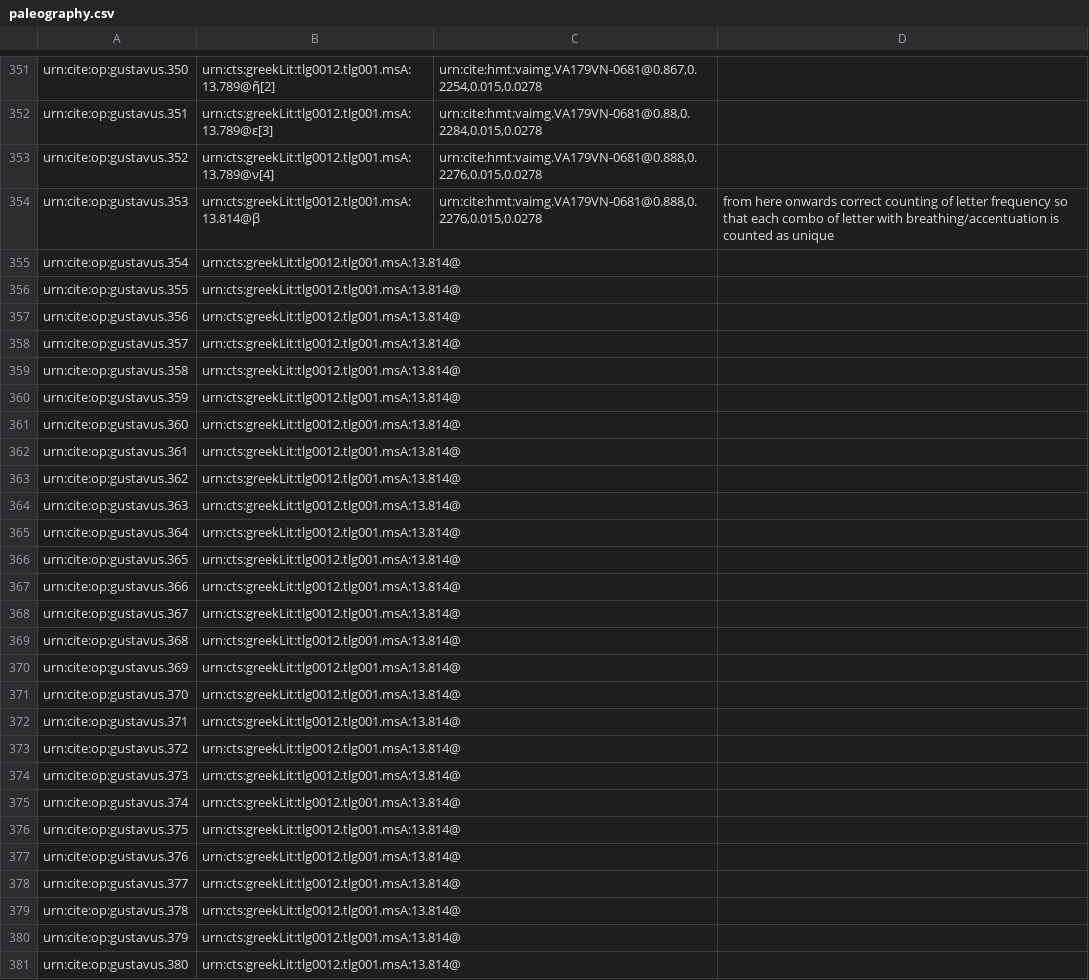
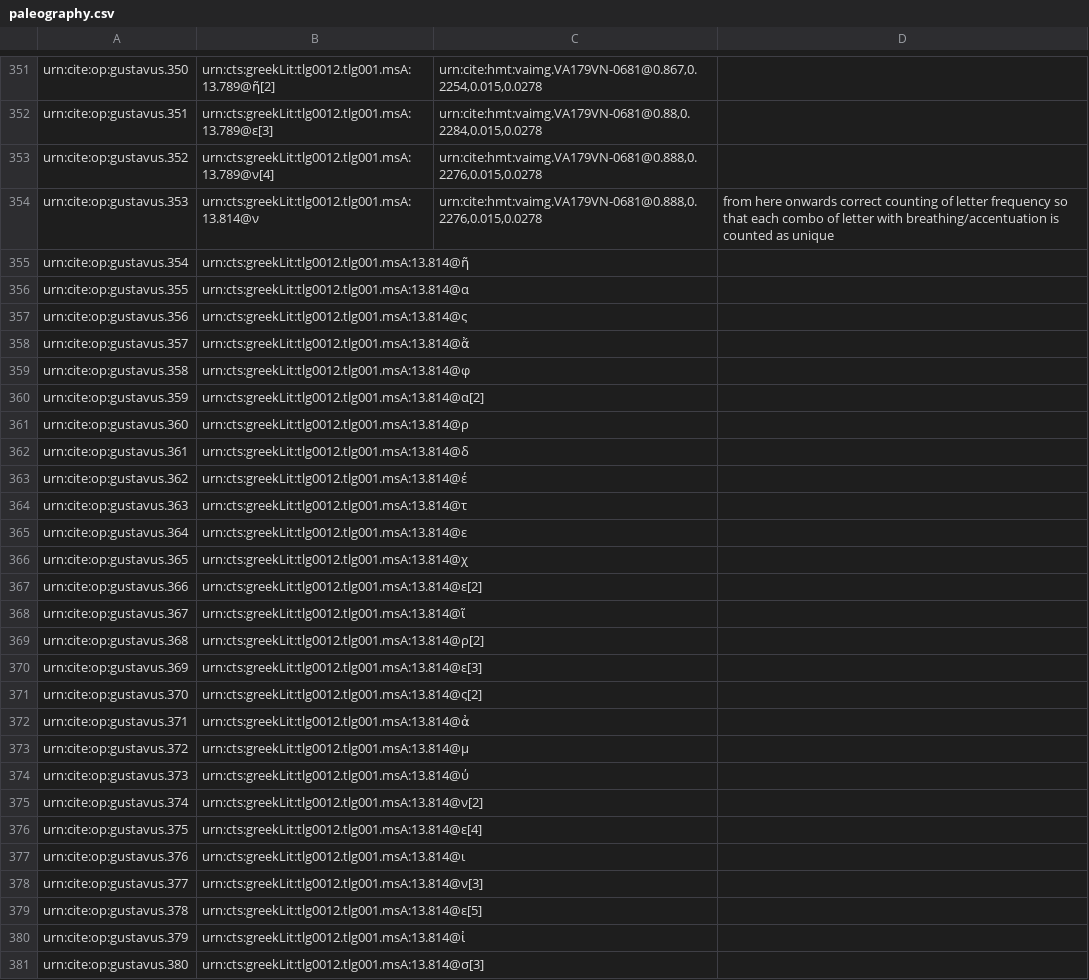
Before and after one commit to hmteditors/gustavus, a CSV file: collections/paleography.csv, drawn as a sheet; only a part is shown, gaps mark what is left out; the diff covers the shown part only.

Commit message:
Update paleography.csv

```diff
--- a/collections/paleography.csv
+++ b/collections/paleography.csv
@@ -353,29 +353,29 @@ urn:cite:op:gustavus.351,urn:cts:greekLit:tlg0012.tlg001.msA:13.789@ε[3],"urn:c
 urn:cite:op:gustavus.352,urn:cts:greekLit:tlg0012.tlg001.msA:13.789@ν[4],"urn:cite:hmt:vaimg.VA179VN-0681@0.888,0.2276,0.015,0.0278",
-urn:cite:op:gustavus.353,urn:cts:greekLit:tlg0012.tlg001.msA:13.814@β,"urn:cite:hmt:vaimg.VA179VN-0681@0.888,0.2276,0.015,0.0278", from here onwards correct counting of letter frequency so that each combo of letter with breathing/accentuation is counted as unique
-urn:cite:op:gustavus.354,urn:cts:greekLit:tlg0012.tlg001.msA:13.814@,"",
-urn:cite:op:gustavus.355,urn:cts:greekLit:tlg0012.tlg001.msA:13.814@,"",
-urn:cite:op:gustavus.356,urn:cts:greekLit:tlg0012.tlg001.msA:13.814@,"",
-urn:cite:op:gustavus.357,urn:cts:greekLit:tlg0012.tlg001.msA:13.814@,"",
-urn:cite:op:gustavus.358,urn:cts:greekLit:tlg0012.tlg001.msA:13.814@,"",
-urn:cite:op:gustavus.359,urn:cts:greekLit:tlg0012.tlg001.msA:13.814@,"",
-urn:cite:op:gustavus.360,urn:cts:greekLit:tlg0012.tlg001.msA:13.814@,"",
-urn:cite:op:gustavus.361,urn:cts:greekLit:tlg0012.tlg001.msA:13.814@,"",
-urn:cite:op:gustavus.362,urn:cts:greekLit:tlg0012.tlg001.msA:13.814@,"",
-urn:cite:op:gustavus.363,urn:cts:greekLit:tlg0012.tlg001.msA:13.814@,"",
-urn:cite:op:gustavus.364,urn:cts:greekLit:tlg0012.tlg001.msA:13.814@,"",
-urn:cite:op:gustavus.365,urn:cts:greekLit:tlg0012.tlg001.msA:13.814@,"",
-urn:cite:op:gustavus.366,urn:cts:greekLit:tlg0012.tlg001.msA:13.814@,"",
-urn:cite:op:gustavus.367,urn:cts:greekLit:tlg0012.tlg001.msA:13.814@,"",
-urn:cite:op:gustavus.368,urn:cts:greekLit:tlg0012.tlg001.msA:13.814@,"",
-urn:cite:op:gustavus.369,urn:cts:greekLit:tlg0012.tlg001.msA:13.814@,"",
-urn:cite:op:gustavus.370,urn:cts:greekLit:tlg0012.tlg001.msA:13.814@,"",
-urn:cite:op:gustavus.371,urn:cts:greekLit:tlg0012.tlg001.msA:13.814@,"",
-urn:cite:op:gustavus.372,urn:cts:greekLit:tlg0012.tlg001.msA:13.814@,"",
-urn:cite:op:gustavus.373,urn:cts:greekLit:tlg0012.tlg001.msA:13.814@,"",
-urn:cite:op:gustavus.374,urn:cts:greekLit:tlg0012.tlg001.msA:13.814@,"",
-urn:cite:op:gustavus.375,urn:cts:greekLit:tlg0012.tlg001.msA:13.814@,"",
-urn:cite:op:gustavus.376,urn:cts:greekLit:tlg0012.tlg001.msA:13.814@,"",
-urn:cite:op:gustavus.377,urn:cts:greekLit:tlg0012.tlg001.msA:13.814@,"",
-urn:cite:op:gustavus.378,urn:cts:greekLit:tlg0012.tlg001.msA:13.814@,"",
-urn:cite:op:gustavus.379,urn:cts:greekLit:tlg0012.tlg001.msA:13.814@,"",
-urn:cite:op:gustavus.380,urn:cts:greekLit:tlg0012.tlg001.msA:13.814@,"",
+urn:cite:op:gustavus.353,urn:cts:greekLit:tlg0012.tlg001.msA:13.814@ν,"urn:cite:hmt:vaimg.VA179VN-0681@0.888,0.2276,0.015,0.0278", from here onwards correct counting of letter frequency so that each combo of letter with breathing/accentuation is counted as unique
+urn:cite:op:gustavus.354,urn:cts:greekLit:tlg0012.tlg001.msA:13.814@ῆ,"",
+urn:cite:op:gustavus.355,urn:cts:greekLit:tlg0012.tlg001.msA:13.814@α,"",
+urn:cite:op:gustavus.356,urn:cts:greekLit:tlg0012.tlg001.msA:13.814@ς,"",
+urn:cite:op:gustavus.357,urn:cts:greekLit:tlg0012.tlg001.msA:13.814@ἄ,"",
+urn:cite:op:gustavus.358,urn:cts:greekLit:tlg0012.tlg001.msA:13.814@φ,"",
+urn:cite:op:gustavus.359,urn:cts:greekLit:tlg0012.tlg001.msA:13.814@α[2],"",
+urn:cite:op:gustavus.360,urn:cts:greekLit:tlg0012.tlg001.msA:13.814@ρ,"",
+urn:cite:op:gustavus.361,urn:cts:greekLit:tlg0012.tlg001.msA:13.814@δ,"",
+urn:cite:op:gustavus.362,urn:cts:greekLit:tlg0012.tlg001.msA:13.814@έ,"",
+urn:cite:op:gustavus.363,urn:cts:greekLit:tlg0012.tlg001.msA:13.814@τ,"",
+urn:cite:op:gustavus.364,urn:cts:greekLit:tlg0012.tlg001.msA:13.814@ε,"",
+urn:cite:op:gustavus.365,urn:cts:greekLit:tlg0012.tlg001.msA:13.814@χ,"",
+urn:cite:op:gustavus.366,urn:cts:greekLit:tlg0012.tlg001.msA:13.814@ε[2],"",
+urn:cite:op:gustavus.367,urn:cts:greekLit:tlg0012.tlg001.msA:13.814@ῖ,"",
+urn:cite:op:gustavus.368,urn:cts:greekLit:tlg0012.tlg001.msA:13.814@ρ[2],"",
+urn:cite:op:gustavus.369,urn:cts:greekLit:tlg0012.tlg001.msA:13.814@ε[3],"",
+urn:cite:op:gustavus.370,urn:cts:greekLit:tlg0012.tlg001.msA:13.814@ς[2],"",
+urn:cite:op:gustavus.371,urn:cts:greekLit:tlg0012.tlg001.msA:13.814@ἀ,"",
+urn:cite:op:gustavus.372,urn:cts:greekLit:tlg0012.tlg001.msA:13.814@μ,"",
+urn:cite:op:gustavus.373,urn:cts:greekLit:tlg0012.tlg001.msA:13.814@ύ,"",
+urn:cite:op:gustavus.374,urn:cts:greekLit:tlg0012.tlg001.msA:13.814@ν[2],"",
+urn:cite:op:gustavus.375,urn:cts:greekLit:tlg0012.tlg001.msA:13.814@ε[4],"",
+urn:cite:op:gustavus.376,urn:cts:greekLit:tlg0012.tlg001.msA:13.814@ι,"",
+urn:cite:op:gustavus.377,urn:cts:greekLit:tlg0012.tlg001.msA:13.814@ν[3],"",
+urn:cite:op:gustavus.378,urn:cts:greekLit:tlg0012.tlg001.msA:13.814@ε[5],"",
+urn:cite:op:gustavus.379,urn:cts:greekLit:tlg0012.tlg001.msA:13.814@ἰ,"",
+urn:cite:op:gustavus.380,urn:cts:greekLit:tlg0012.tlg001.msA:13.814@σ[3],"",
```
Also changed, not shown: 8 edited cells elsewhere in this file.
